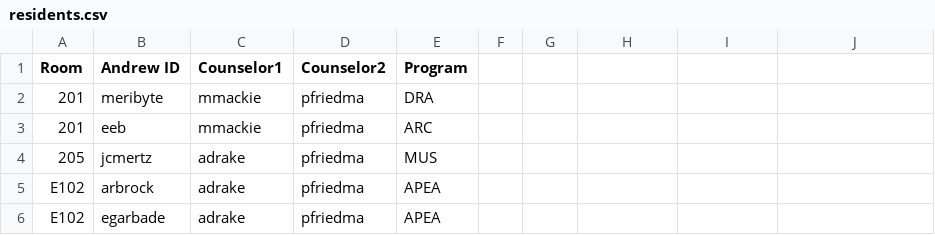
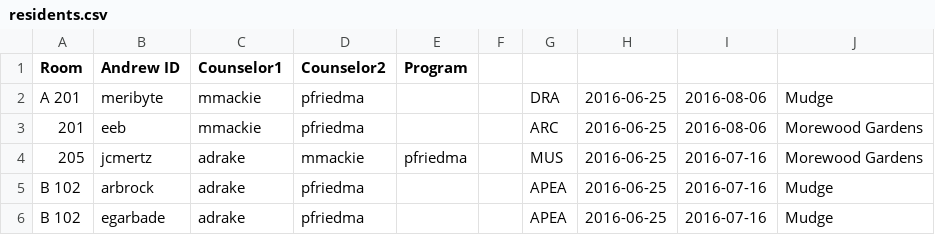
Before and after one commit to JayGreentree/checkin, a CSV file: db/seeds/development/residents.csv, drawn as a sheet.

Commit message:
Add additional counselors, departure and arrival dates to user
Update seeds and seed processing to reflect additional fields.

```diff
--- a/db/seeds/development/residents.csv
+++ b/db/seeds/development/residents.csv
@@ -1,6 +1,6 @@
 "Room","Andrew ID","Counselor1","Counselor2","Program"
-"201","meribyte","mmackie","pfriedma","DRA"
-"201","eeb","mmackie","pfriedma","ARC"
-"205","jcmertz","adrake","pfriedma","MUS"
-"E102","arbrock","adrake","pfriedma","APEA"
-"E102","egarbade","adrake","pfriedma","APEA"
+"A 201","meribyte","mmackie","pfriedma",,,"DRA",2016-06-25,"2016-08-06","Mudge"
+"201","eeb","mmackie","pfriedma",,,"ARC",2016-06-25,"2016-08-06","Morewood Gardens"
+"205","jcmertz","adrake","mmackie","pfriedma",,"MUS",2016-06-25,"2016-07-16","Morewood Gardens"
+"B 102","arbrock","adrake","pfriedma",,,"APEA",2016-06-25,"2016-07-16","Mudge"
+"B 102","egarbade","adrake","pfriedma",,,"APEA",2016-06-25,"2016-07-16","Mudge"
```
Also changed, not shown: db/seeds/development/counselors.csv, db/seeds/development/exec.csv, 3 other files.
